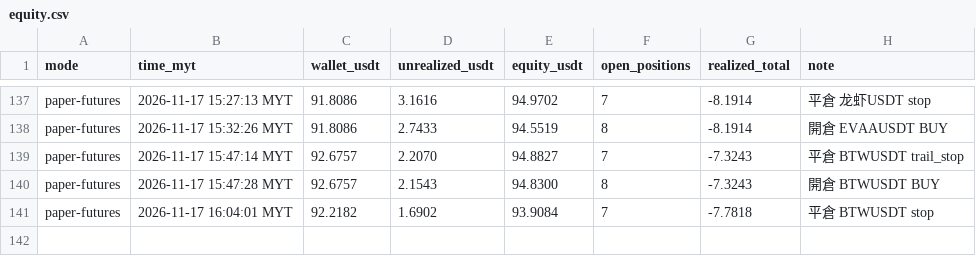
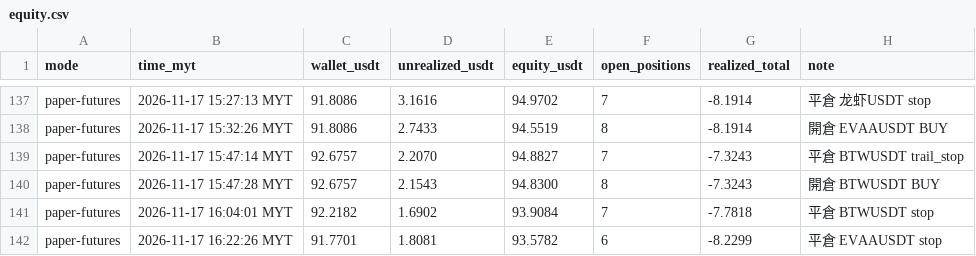
Before and after one commit to allenzeng060-lgtm/trade-dashboard, a CSV file: data/ledgers/trading-journal/futures_hf15m/equity.csv, drawn as a sheet; only a part is shown, gaps mark what is left out; the diff names each change by its address in the sheet, - before the commit and + after, or states it on an @@ line.

```diff
--- a/data/ledgers/trading-journal/futures_hf15m/equity.csv
+++ b/data/ledgers/trading-journal/futures_hf15m/equity.csv
+row 142: paper-futures | 2026-11-17 16:22:26 MYT | 91.7701 | 1.8081 | 93.5782 | 6 | -8.2299 | 平倉 EVAAUSDT stop
```
Also changed, not shown: data/ledgers/trading-journal/futures_hf15m/trades.csv, 19 other files.
